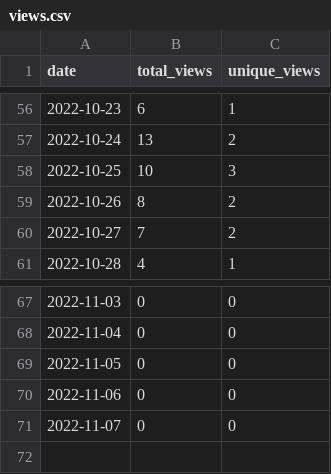
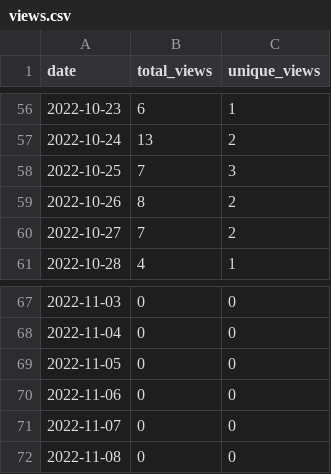
Before and after one commit to MatthewBentz/Comp3220, a CSV file: .traffic/views.csv, drawn as a sheet; only a part is shown, gaps mark what is left out.

```diff
--- a/.traffic/views.csv
+++ b/.traffic/views.csv
@@ -57,3 +57,3 @@ date,total_views,unique_views
 2022-10-24,13,2
-2022-10-25,10,3
+2022-10-25,7,3
 2022-10-26,8,2
@@ -71 +71,2 @@ date,total_views,unique_views
 2022-11-07,0,0
+2022-11-08,0,0
```
Also changed, not shown: .traffic/clones.csv, 3 other files.
